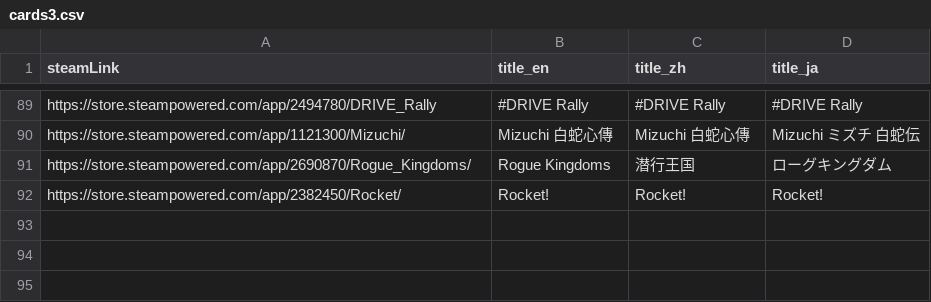
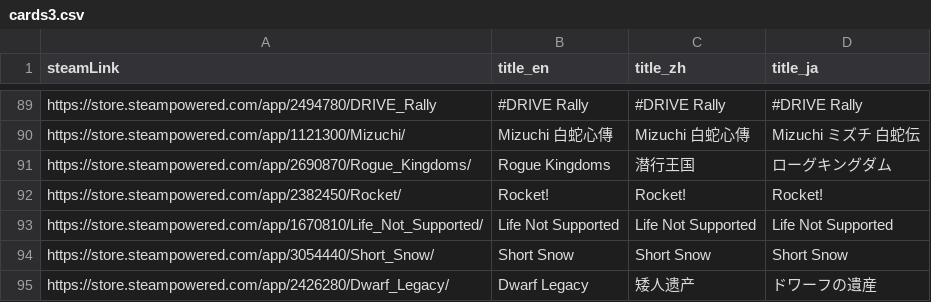
Before and after one commit to FilterGame/IndieGameWebTW, a CSV file: cards3.csv, drawn as a sheet; only a part is shown, gaps mark what is left out.

Commit message:
更新資料

```diff
--- a/cards3.csv
+++ b/cards3.csv
@@ -92 +92,4 @@ https://store.steampowered.com/app/2690870/Rogue_Kingdoms/,Rogue Kingdoms,潜行
 https://store.steampowered.com/app/2382450/Rocket/,Rocket!,Rocket!,Rocket!
+https://store.steampowered.com/app/1670810/Life_Not_Supported/,Life Not Supported,Life Not Supported,Life Not Supported
+https://store.steampowered.com/app/3054440/Short_Snow/,Short Snow,Short Snow,Short Snow
+https://store.steampowered.com/app/2426280/Dwarf_Legacy/,Dwarf Legacy,矮人遗产,ドワーフの遺産
```
